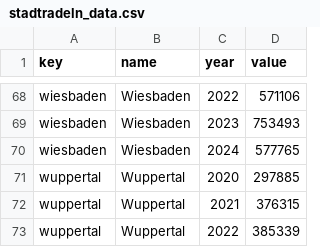
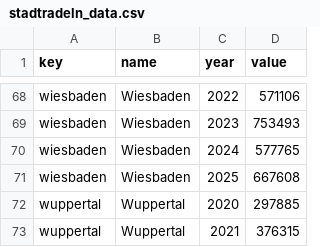
Before and after one commit to cahitgercekel-hub/Green-City-Dashboard, a CSV file: assets/data/stadtradeln_data.csv, drawn as a sheet; only a part is shown, gaps mark what is left out; the shorter side is filled out with more unchanged rows.

Commit message:
feat: add the data of year 2025 into stadtradeln_data and also add preliminaryMode feature

```diff
--- a/assets/data/stadtradeln_data.csv
+++ b/assets/data/stadtradeln_data.csv
@@ -70,2 +70,3 @@ wiesbaden,Wiesbaden,2023,753493
 wiesbaden,Wiesbaden,2024,577765
+wiesbaden,Wiesbaden,2025,667608
 wuppertal,Wuppertal,2020,297885
```
Also changed, not shown: 4 other files.
